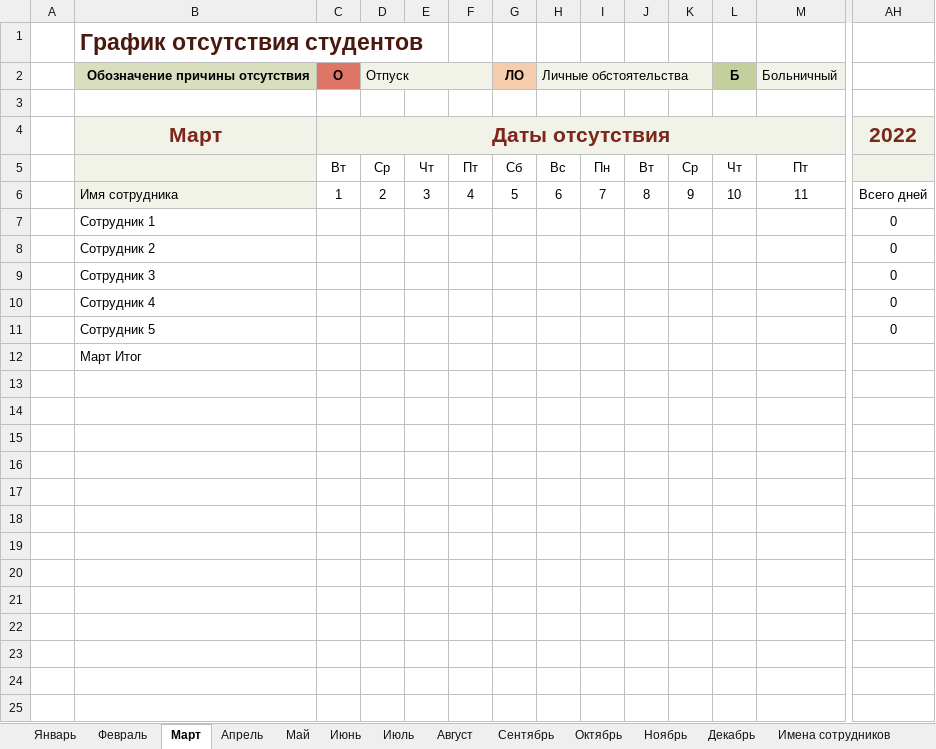
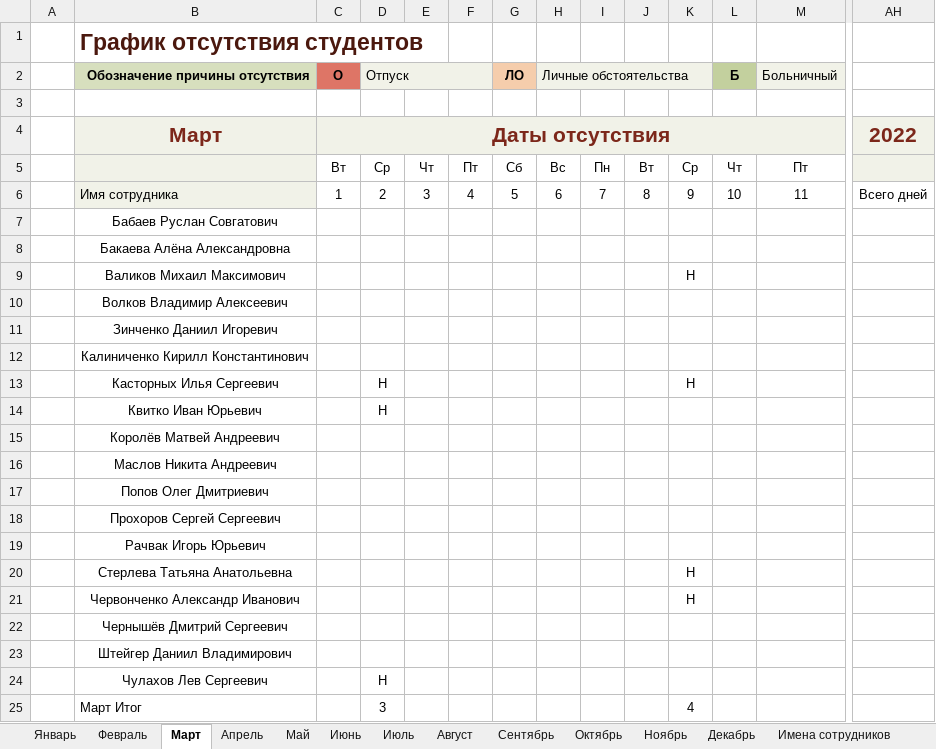
Before and after one commit to Andrew3100/Group10_WEB, an Excel workbook: Октябрь.xlsx, sheet Март, drawn as a sheet; only a part is shown, gaps mark what is left out; values as stored, in another font and other column widths than the file's, no borders; conditional formats and table styles not drawn; removed rows and columns are numbered as before the commit, all else as after; rows hold the shown columns only; the diff names each change by its address in the sheet, - before the commit and + after, or states it on an @@ line.

```diff
--- a/Октябрь.xlsx (sheet Март)
+++ b/Октябрь.xlsx (sheet Март)
-row 7:  | Сотрудник 1 |  |  |  |  |  |  |  |  |  |  |  | 0
-row 8:  | Сотрудник 2 |  |  |  |  |  |  |  |  |  |  |  | 0
-row 9:  | Сотрудник 3 |  |  |  |  |  |  |  |  |  |  |  | 0
-row 10:  | Сотрудник 4 |  |  |  |  |  |  |  |  |  |  |  | 0
-row 11:  | Сотрудник 5 |  |  |  |  |  |  |  |  |  |  |  | 0
+row 7:  | Бабаев Руслан Совгатович
+row 8:  | Бакаева Алёна Александровна
+row 9:  | Валиков Михаил Максимович |  |  |  |  |  |  |  |  | Н
+row 10:  | Волков Владимир Алексеевич
+row 11:  | Зинченко Даниил Игоревич
+row 12:  | Калиниченко Кирилл Константинович
+row 13:  | Касторных Илья Сергеевич |  | Н |  |  |  |  |  |  | Н
+row 14:  | Квитко Иван Юрьевич |  | Н
+row 15:  | Королёв Матвей Андреевич
+row 16:  | Маслов Никита Андреевич
+row 17:  | Попов Олег Дмитриевич
+row 18:  | Прохоров Сергей Сергеевич
+row 19:  | Рачвак Игорь Юрьевич
+row 20:  | Стерлева Татьяна Анатольевна |  |  |  |  |  |  |  |  | Н
+row 21:  | Червонченко Александр Иванович |  |  |  |  |  |  |  |  | Н
+row 22:  | Чернышёв Дмитрий Сергеевич
+row 23:  | Штейгер Даниил Владимирович
+row 24:  | Чулахов Лев Сергеевич |  | Н
-D25 (Отпуск): (empty)
+D25 (Отпуск): 3
-K25: (empty)
+K25: 4
```
Also changed, not shown: sheet Февраль, 1 other file.
